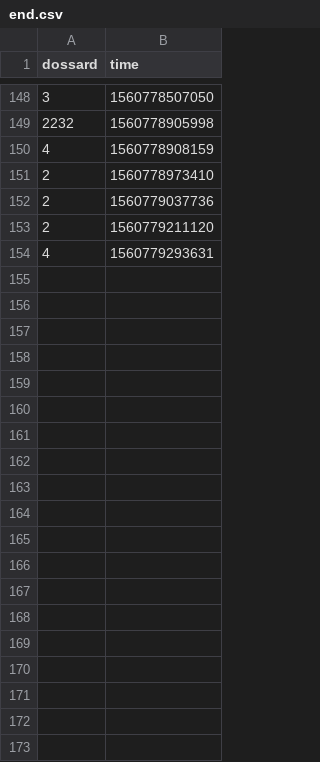
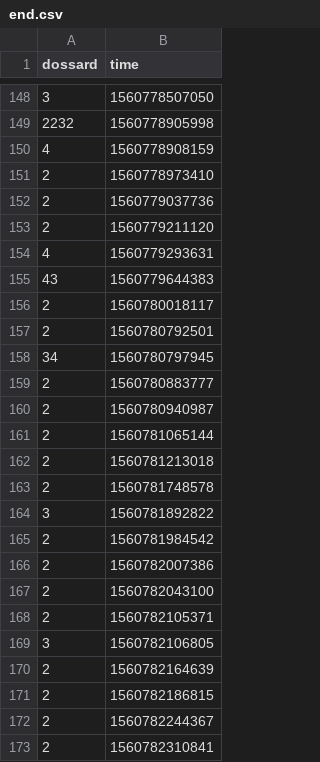
Before and after one commit to CedricNoyel/react-chronorun, a CSV file: src/app-server/excels/end.csv, drawn as a sheet; only a part is shown, gaps mark what is left out; the diff covers the shown part only; the diff names each change by its address in the sheet, - before the commit and + after, or states it on an @@ line.

```diff
--- a/src/app-server/excels/end.csv
+++ b/src/app-server/excels/end.csv
+row 155: 43 | 1560779644383
+row 156: 2 | 1560780018117
+row 157: 2 | 1560780792501
+row 158: 34 | 1560780797945
+row 159: 2 | 1560780883777
+row 160: 2 | 1560780940987
+row 161: 2 | 1560781065144
+row 162: 2 | 1560781213018
+row 163: 2 | 1560781748578
+row 164: 3 | 1560781892822
+row 165: 2 | 1560781984542
+row 166: 2 | 1560782007386
+row 167: 2 | 1560782043100
+row 168: 2 | 1560782105371
+row 169: 3 | 1560782106805
+row 170: 2 | 1560782164639
+row 171: 2 | 1560782186815
+row 172: 2 | 1560782244367
+row 173: 2 | 1560782310841
```
Also changed, not shown: 49 added rows elsewhere in this file, src/app-server/excels/start.csv, 3 other files.
